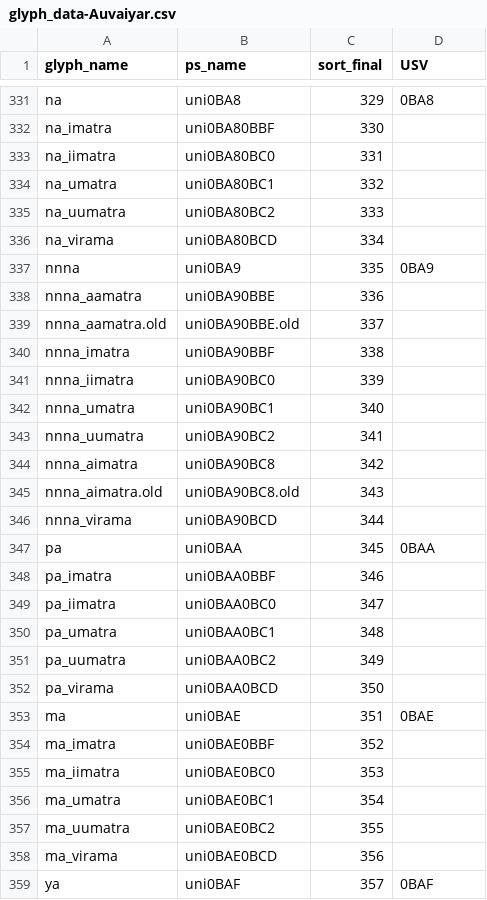
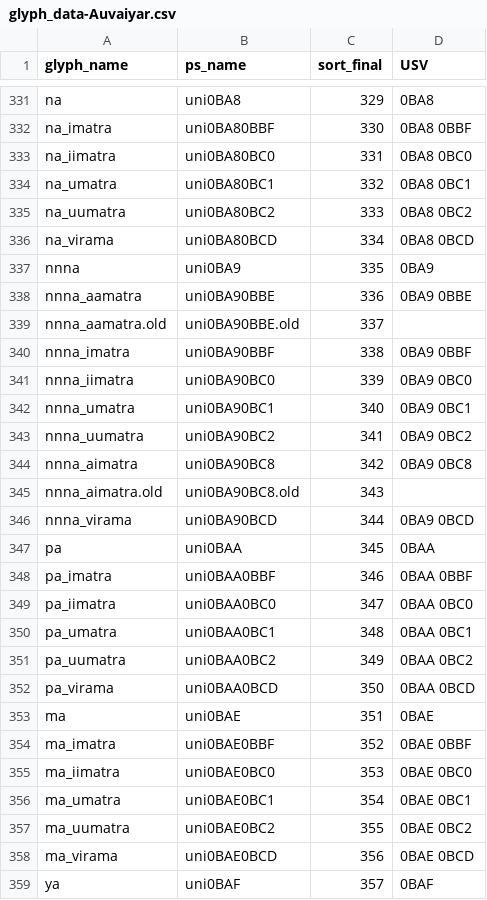
Before and after one commit to nlci/taml-font-thiruvalluvar, a CSV file: source/glyph_data-Auvaiyar.csv, drawn as a sheet; only a part is shown, gaps mark what is left out; the diff covers the shown part only; the diff names each change by its address in the sheet, - before the commit and + after, or states it on an @@ line.

```diff
--- a/source/glyph_data-Auvaiyar.csv
+++ b/source/glyph_data-Auvaiyar.csv
-D332 (USV): (empty)
+D332 (USV): 0BA8 0BBF
-D333 (USV): (empty)
+D333 (USV): 0BA8 0BC0
-D334 (USV): (empty)
+D334 (USV): 0BA8 0BC1
-D335 (USV): (empty)
+D335 (USV): 0BA8 0BC2
-D336 (USV): (empty)
+D336 (USV): 0BA8 0BCD
-D338 (USV): (empty)
+D338 (USV): 0BA9 0BBE
-D340 (USV): (empty)
+D340 (USV): 0BA9 0BBF
-D341 (USV): (empty)
+D341 (USV): 0BA9 0BC0
-D342 (USV): (empty)
+D342 (USV): 0BA9 0BC1
-D343 (USV): (empty)
+D343 (USV): 0BA9 0BC2
-D344 (USV): (empty)
+D344 (USV): 0BA9 0BC8
-D346 (USV): (empty)
+D346 (USV): 0BA9 0BCD
-D348 (USV): (empty)
+D348 (USV): 0BAA 0BBF
-D349 (USV): (empty)
+D349 (USV): 0BAA 0BC0
-D350 (USV): (empty)
+D350 (USV): 0BAA 0BC1
-D351 (USV): (empty)
+D351 (USV): 0BAA 0BC2
-D352 (USV): (empty)
+D352 (USV): 0BAA 0BCD
-D354 (USV): (empty)
+D354 (USV): 0BAE 0BBF
-D355 (USV): (empty)
+D355 (USV): 0BAE 0BC0
-D356 (USV): (empty)
+D356 (USV): 0BAE 0BC1
-D357 (USV): (empty)
+D357 (USV): 0BAE 0BC2
-D358 (USV): (empty)
+D358 (USV): 0BAE 0BCD
```
Also changed, not shown: 93 edited cells elsewhere in this file, source/glyph_data-ThiruValluvar.csv, source/glyph_data-Vaigai.csv, 2 other files.
